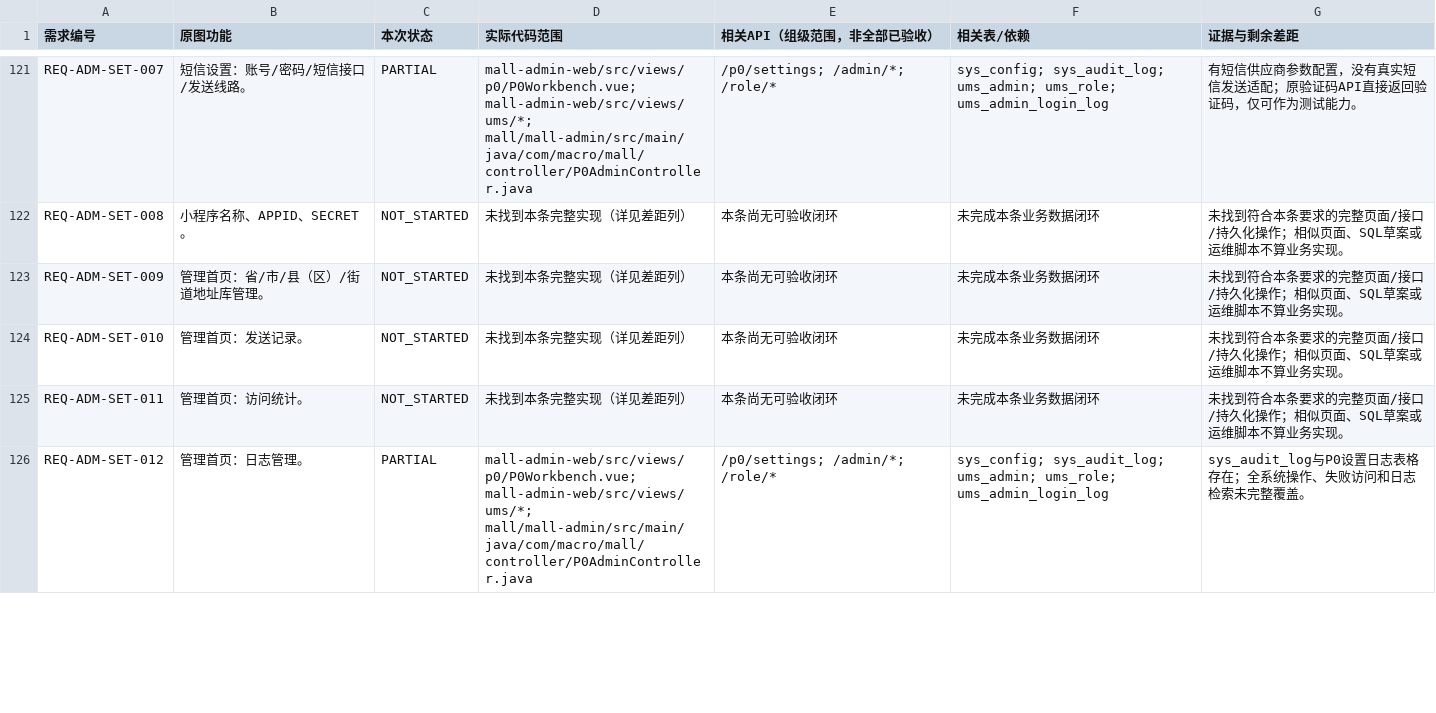
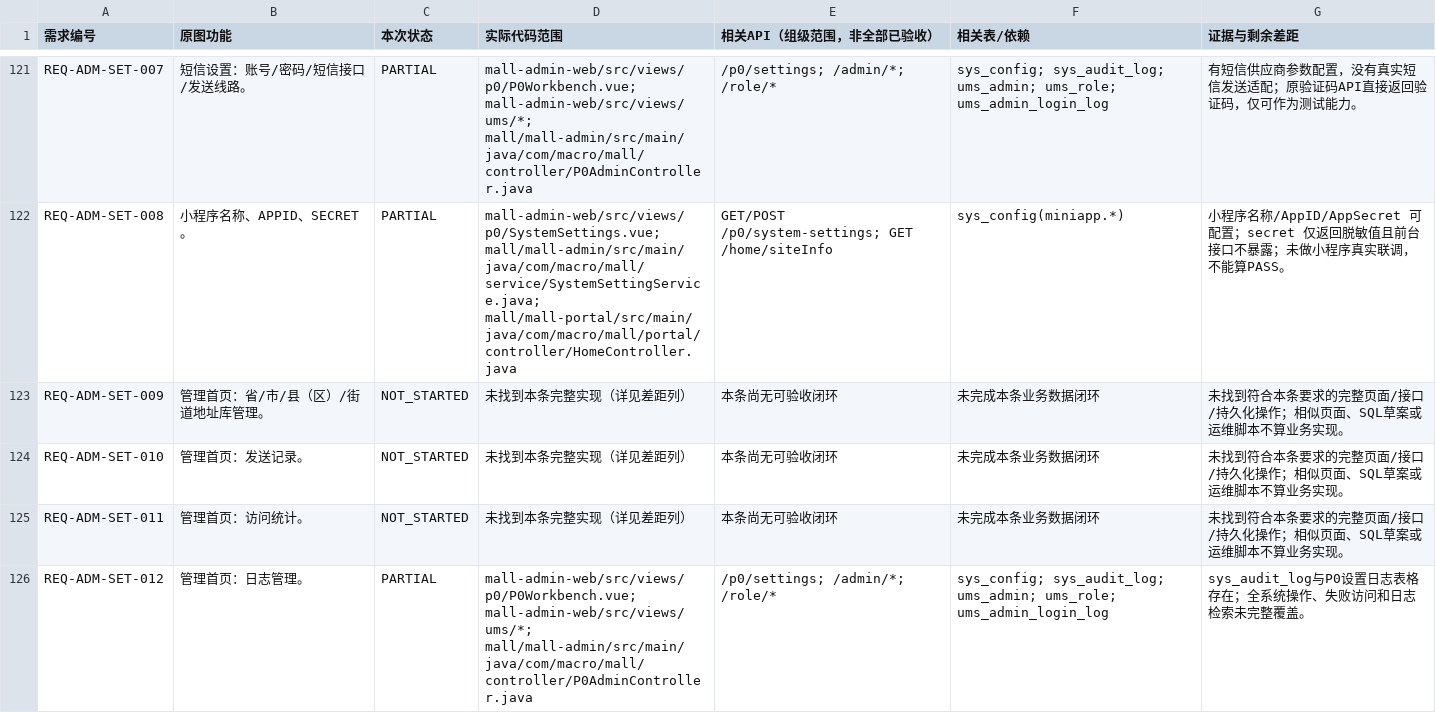
Before and after one commit to xiaozhaotext/pingBB, a CSV file: mall-custom/docs/今日134条需求开发进度-2026-10-13.csv, drawn as a sheet; only a part is shown, gaps mark what is left out; the diff covers the shown part only; the diff names each change by its address in the sheet, - before the commit and + after, or states it on an @@ line.

Commit message:
补齐后台平台设置中心与图片管理：公司信息/水印/小程序/IP访问/缓存清理/系统锁屏/隐私政策
- mall-admin 新增 SystemSettingService/SystemSettingController：白名单键注册、逐键校验、
  敏感项脱敏、sys_content 合规文本、后台权限缓存清理、审计写入 sys_audit_log（表缺失时降级）
- mall-admin 新增 AdminIpAccessFilter/AdminIpAccessConfig：支持单 IP 与 CIDR，回环始终放行，
  10 秒缓存规则，仅在开启且列表非空时生效
- mall-portal 新增 GET /home/siteInfo：只暴露公司资料/水印与隐私政策、用户协议，不返回任何密钥
- SQL 新增 22_admin_settings_center.sql：建 sys_content、注入 18 个设置键（可重复执行）、
  新增 p0SystemSettings/p0Images 菜单并授权角色 5
- 后台新增平台设置页、图片管理页（列表/图文/文件夹/统计四种模式）、系统锁屏组件与清除缓存入口
- 移动端新增隐私政策页与「我的」入口、新增商品图展示层水印组件
- 更新134条需求进度：相关 8 条由 NOT_STARTED 改为 PARTIAL，并新增本轮验收文档

验证：后端 mvn compile BUILD SUCCESS；vue-tsc --build --force、npm run tsc、build-only、build:h5 均 EXIT=0；
图片资产 SQL 与 22 号脚本经 sqlglot MySQL 方言解析通过，所用列已对照 mall.sql 核对。
未发布到服务器，未在真实数据库执行，故仍标 PARTIAL。

```diff
--- a/mall-custom/docs/今日134条需求开发进度-2026-10-13.csv
+++ b/mall-custom/docs/今日134条需求开发进度-2026-10-13.csv
-C122 (本次状态): NOT_STARTED
+C122 (本次状态): PARTIAL
-D122 (实际代码范围): 未找到本条完整实现（详见差距列）
+D122 (实际代码范围): mall-admin-web/src/views/p0/SystemSettings.vue; mall/mall-admin/src/main/java/com/macro/mall/service/SystemSettingService.java; mall/mall-portal/src/main/java/com/macro/mall/portal/controller/HomeController.java
-E122 (相关API（组级范围，非全部已验收）): 本条尚无可验收闭环
+E122 (相关API（组级范围，非全部已验收）): GET/POST /p0/system-settings; GET /home/siteInfo
-F122 (相关表/依赖): 未完成本条业务数据闭环
+F122 (相关表/依赖): sys_config(miniapp.*)
-G122 (证据与剩余差距): 未找到符合本条要求的完整页面/接口/持久化操作；相似页面、SQL草案或运维脚本不算业务实现。
+G122 (证据与剩余差距): 小程序名称/AppID/AppSecret 可配置；secret 仅返回脱敏值且前台接口不暴露；未做小程序真实联调，不能算PASS。
```
Also changed, not shown: 35 edited cells elsewhere in this file, 22 other files.
